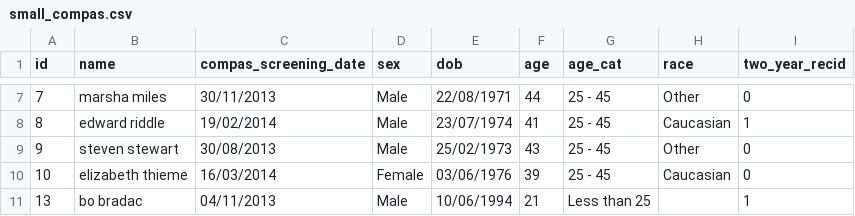
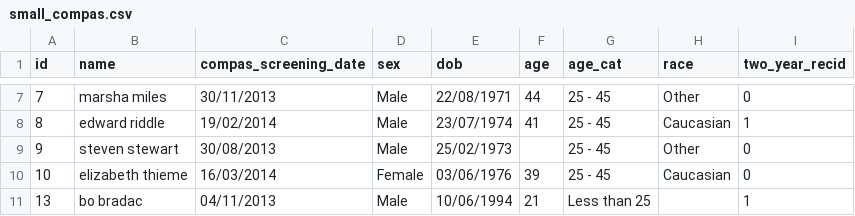
Before and after one commit to ptxdiem/datasets, a CSV file: small_compas.csv, drawn as a sheet; only a part is shown, gaps mark what is left out.

Commit message:
Update small_compas.csv

```diff
--- a/small_compas.csv
+++ b/small_compas.csv
@@ -8,3 +8,3 @@
 8,edward riddle,19/02/2014,Male,23/07/1974,41,25 - 45,Caucasian,1
-9,steven stewart,30/08/2013,Male,25/02/1973,43,25 - 45,Other,0
+9,steven stewart,30/08/2013,Male,25/02/1973,,25 - 45,Other,0
 10,elizabeth thieme,16/03/2014,Female,03/06/1976,39,25 - 45,Caucasian,0
```
